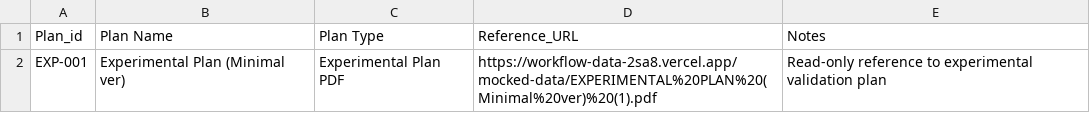
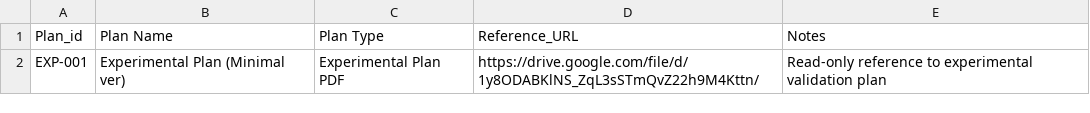
Before and after one commit to Zeira-AI/workflow-data, a CSV file: public/mocked-data/singular-compound.csv, drawn as a sheet.

Commit message:
add new plan

```diff
--- a/public/mocked-data/singular-compound.csv
+++ b/public/mocked-data/singular-compound.csv
@@ -1,2 +1,2 @@
 Plan_id,Plan Name,Plan Type,Reference_URL,Notes
-EXP-001,Experimental Plan (Minimal ver),Experimental Plan PDF,https://workflow-data-2sa8.vercel.app/mocked-data/EXPERIMENTAL%20PLAN%20(Minimal%20ver)%20(1).pdf,"Read-only reference to experimental validation plan"
+EXP-001,Experimental Plan (Minimal ver),Experimental Plan PDF,https://drive.google.com/file/d/1y8ODABKlNS_ZqL3sSTmQvZ22h9M4Kttn/,"Read-only reference to experimental validation plan"
```
